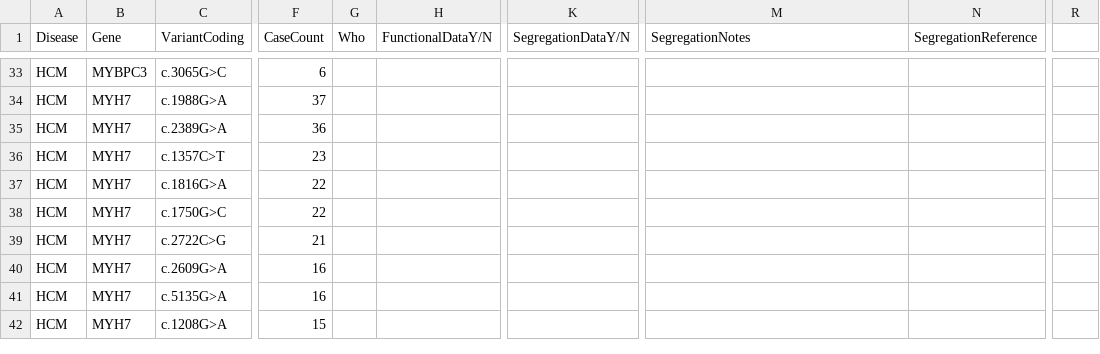
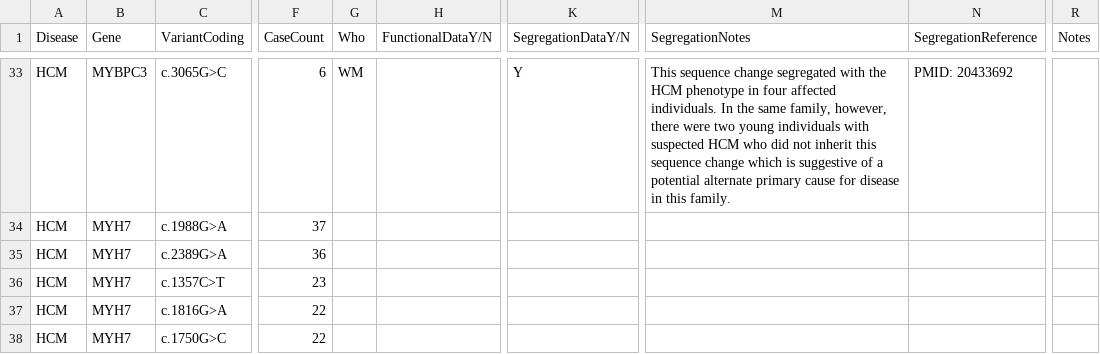
Before and after one commit to ImperialCardioGenetics/CardioClassifierManuscript, a TSV file: VariantCuration.tsv, drawn as a sheet; only a part is shown, gaps mark what is left out; the shorter side is filled out with more unchanged rows; the diff covers the shown part only; the diff names each change by its address in the sheet, - before the commit and + after, or states it on an @@ line.

```diff
--- a/VariantCuration.tsv
+++ b/VariantCuration.tsv
-R1: (empty)
+R1: Notes
-G33 (Who): (empty)
+G33 (Who): WM
-K33 (SegregationDataY/N): (empty)
+K33 (SegregationDataY/N): Y
-M33 (SegregationNotes): (empty)
+M33 (SegregationNotes): This sequence change segregated with the HCM phenotype in four affected individuals. In the same family, however, there were two young individuals with suspected HCM who did not inherit this sequence change which is suggestive of a potential alternate primary cause for disease in this family.
-N33 (SegregationReference): (empty)
+N33 (SegregationReference): PMID: 20433692
```
Also changed, not shown: 50 edited cells elsewhere in this file.
